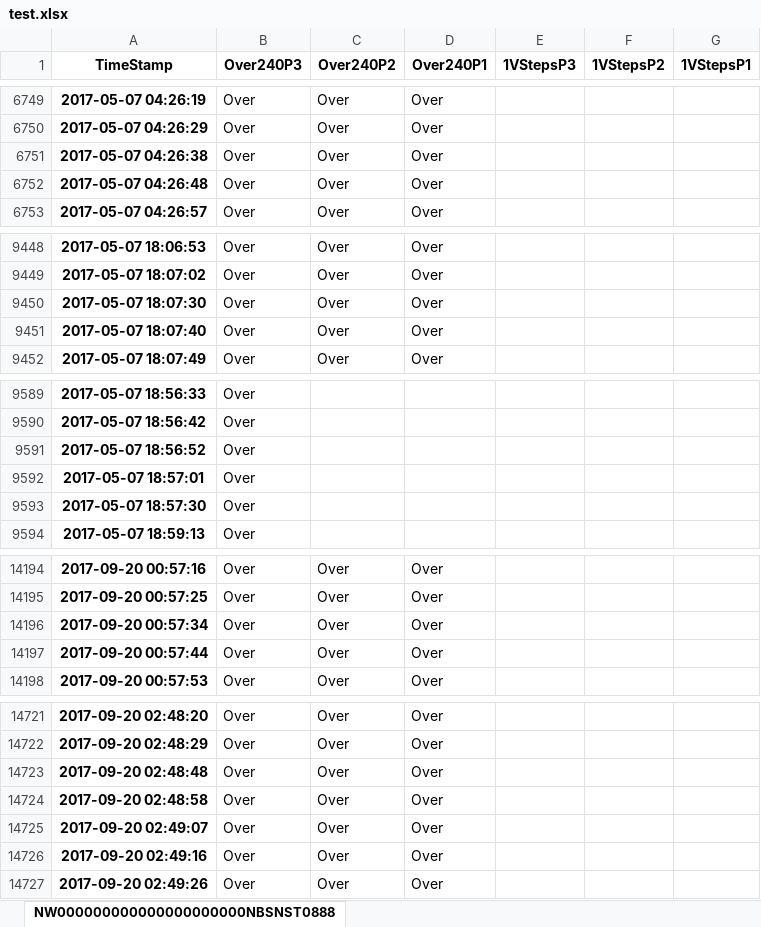
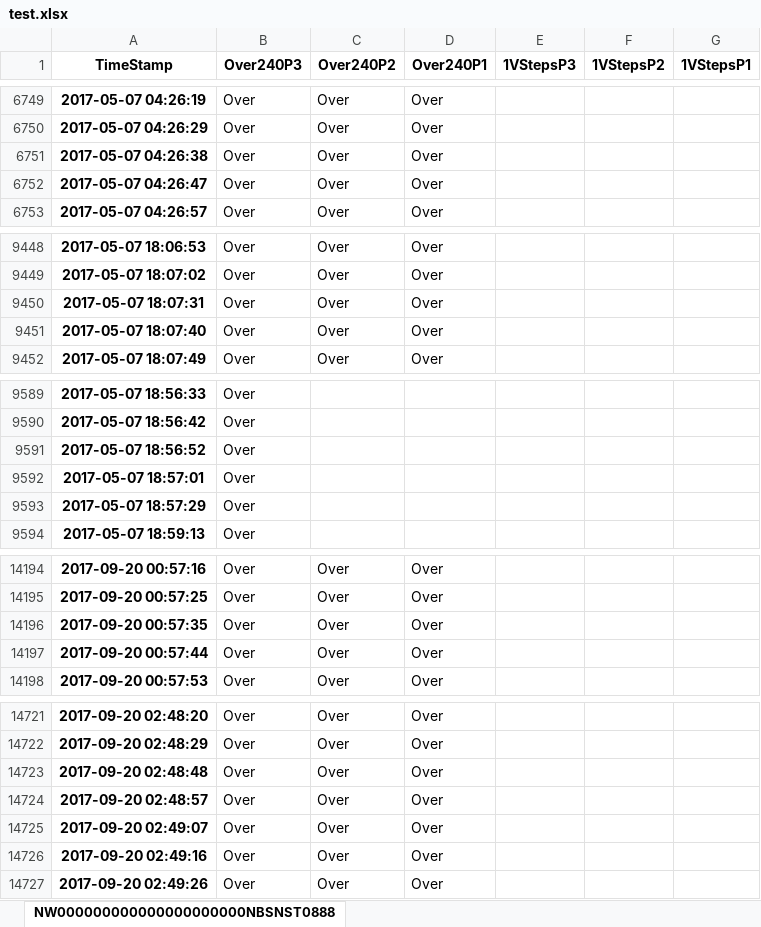
Before and after one commit to JoelHaubold/NzmLabeling, an Excel workbook: test.xlsx, sheet NW000000000000000000000NBSNST0888, drawn as a sheet; only a part is shown, gaps mark what is left out; values as stored, in another font and other column widths than the file's, no borders; the diff covers the shown part only; the diff names each change by its address in the sheet, - before the commit and + after, or states it on an @@ line.

```diff
--- a/test.xlsx (sheet NW000000000000000000000NBSNST0888)
+++ b/test.xlsx (sheet NW000000000000000000000NBSNST0888)
-A6752 (TimeStamp): 2017-05-07 04:26:48
+A6752 (TimeStamp): 2017-05-07 04:26:47
-A9450 (TimeStamp): 2017-05-07 18:07:30
+A9450 (TimeStamp): 2017-05-07 18:07:31
-A9593 (TimeStamp): 2017-05-07 18:57:30
+A9593 (TimeStamp): 2017-05-07 18:57:29
-A14196 (TimeStamp): 2017-09-20 00:57:34
+A14196 (TimeStamp): 2017-09-20 00:57:35
-A14724 (TimeStamp): 2017-09-20 02:48:58
+A14724 (TimeStamp): 2017-09-20 02:48:57
```
Also changed, not shown: 6 edited cells elsewhere in this sheet, 5 other files.
